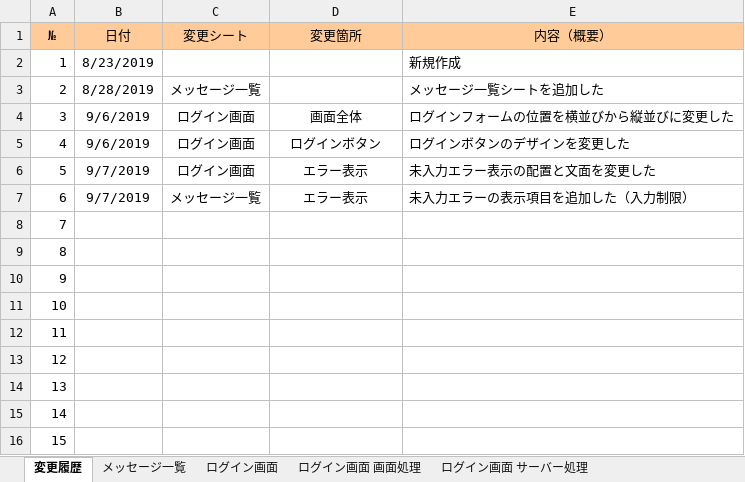
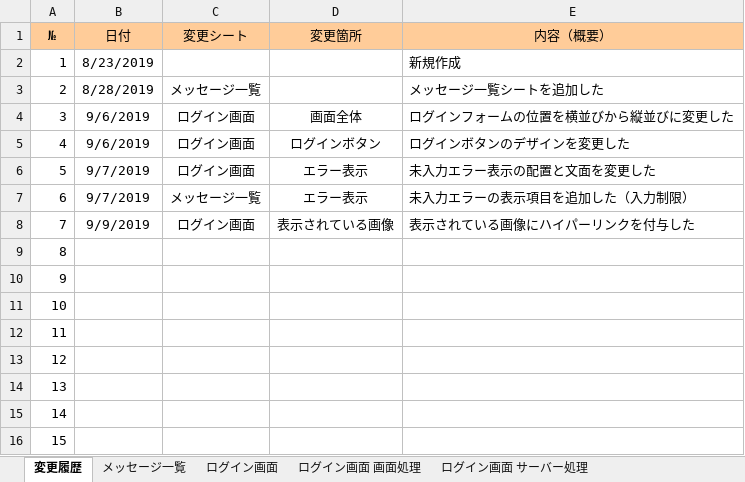
Before and after one commit to kentoserma/PCBD, an Excel workbook: 関連帳票/機能設計書/機能設計_ログイン画面.xlsx, sheet 変更履歴, drawn as a sheet; values as stored, in another font and other column widths than the file's, no borders; the diff names each change by its address in the sheet, - before the commit and + after, or states it on an @@ line.

Commit message:
ログイン画面に表示されいてる画像にハイパーリンクを施すことを明記した

```diff
--- a/関連帳票/機能設計書/機能設計_ログイン画面.xlsx (sheet 変更履歴)
+++ b/関連帳票/機能設計書/機能設計_ログイン画面.xlsx (sheet 変更履歴)
-B8 (日付): (empty)
+B8 (日付): 9/9/2019
-C8 (変更シート): (empty)
+C8 (変更シート): ログイン画面
-D8 (変更箇所): (empty)
+D8 (変更箇所): 表示されている画像
-E8 (内容（概要）): (empty)
+E8 (内容（概要）): 表示されている画像にハイパーリンクを付与した
```
Also changed, not shown: sheet ログイン画面 画面処理, charts or pictures.
